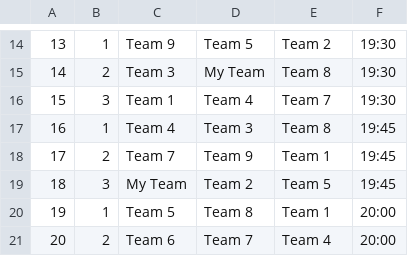
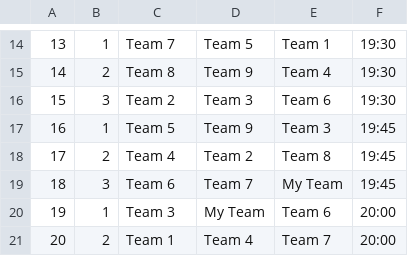
Before and after one commit to fm-or/tournament-planner, a CSV file: latex/schedule.csv, drawn as a sheet; only a part is shown, gaps mark what is left out; the diff covers the shown part only; the diff names each change by its address in the sheet, - before the commit and + after, or states it on an @@ line.

```diff
--- a/latex/schedule.csv
+++ b/latex/schedule.csv
-C14: Team 9
+C14: Team 7
-E14: Team 2
+E14: Team 1
-C15: Team 3
+C15: Team 8
-D15: My Team
+D15: Team 9
-E15: Team 8
+E15: Team 4
-C16: Team 1
+C16: Team 2
-D16: Team 4
+D16: Team 3
-E16: Team 7
+E16: Team 6
-C17: Team 4
+C17: Team 5
-D17: Team 3
+D17: Team 9
-E17: Team 8
+E17: Team 3
-C18: Team 7
+C18: Team 4
-D18: Team 9
+D18: Team 2
-E18: Team 1
+E18: Team 8
-C19: My Team
+C19: Team 6
-D19: Team 2
+D19: Team 7
-E19: Team 5
+E19: My Team
-C20: Team 5
+C20: Team 3
-D20: Team 8
+D20: My Team
-E20: Team 1
+E20: Team 6
-C21: Team 6
+C21: Team 1
-D21: Team 7
+D21: Team 4
-E21: Team 4
+E21: Team 7
```
Also changed, not shown: 32 edited cells elsewhere in this file, 1 other file.
